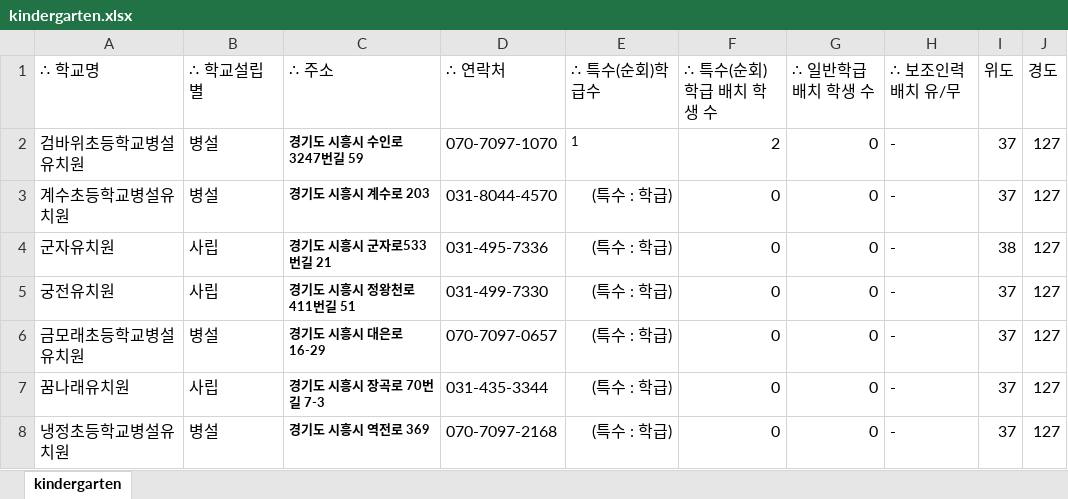
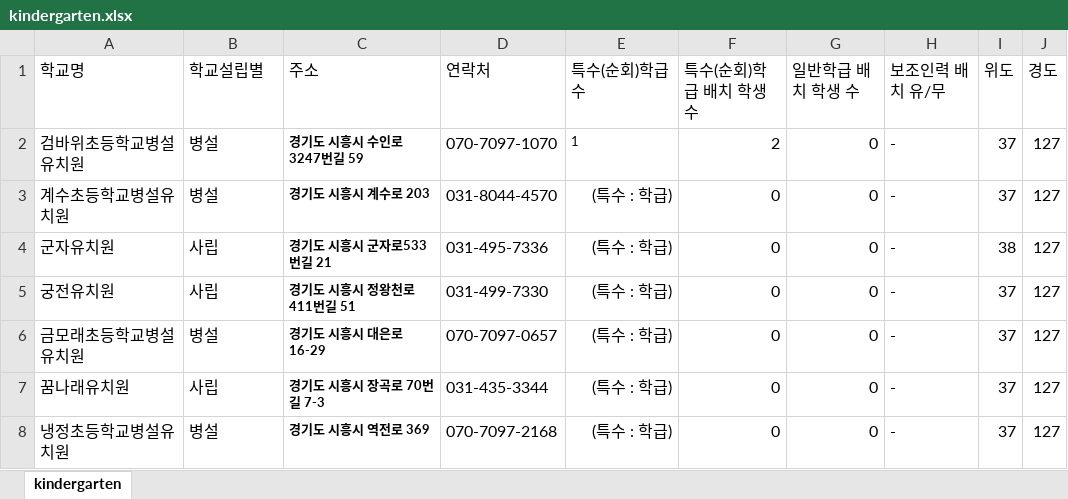
Before and after one commit to shiheungEC/shiheungec.github.io, an Excel workbook: data/kindergarten.xlsx, sheet kindergarten, drawn as a sheet; only a part is shown; values as stored, in another font and other column widths than the file's, no borders; the diff names each change by its address in the sheet, - before the commit and + after, or states it on an @@ line.

```diff
--- a/data/kindergarten.xlsx (sheet kindergarten)
+++ b/data/kindergarten.xlsx (sheet kindergarten)
-A1: ∴ 학교명
+A1: 학교명
-B1: ∴ 학교설립별
+B1: 학교설립별
-C1: ∴ 주소
+C1: 주소
-D1: ∴ 연락처
+D1: 연락처
-E1: ∴ 특수(순회)학급수
+E1: 특수(순회)학급수
-F1: ∴ 특수(순회)학급 배치 학생 수
+F1: 특수(순회)학급 배치 학생 수
-G1: ∴ 일반학급 배치 학생 수
+G1: 일반학급 배치 학생 수
-H1: ∴ 보조인력 배치 유/무
+H1: 보조인력 배치 유/무
```
Also changed, not shown: data/elementary.xlsx, 3 other files.
